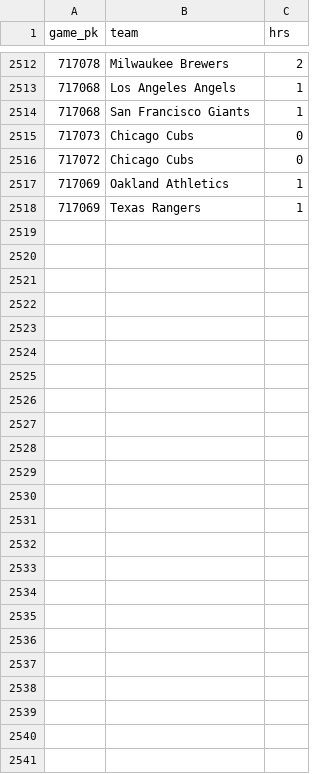
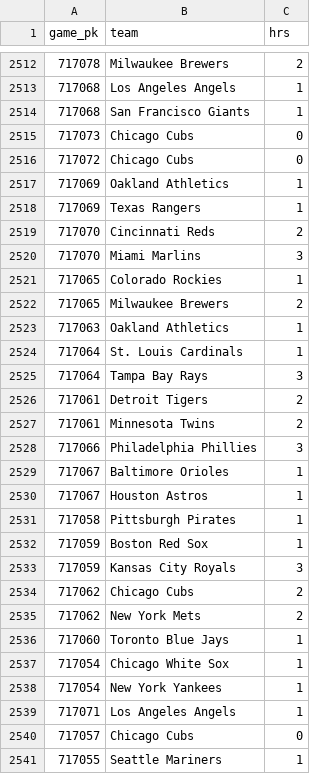
Before and after one commit to chadallison/mlb_cpr, a CSV file: all_game_hrs.csv, drawn as a sheet; only a part is shown, gaps mark what is left out.

```diff
--- a/all_game_hrs.csv
+++ b/all_game_hrs.csv
@@ -2518 +2518,24 @@ game_pk,team,hrs
 717069,Texas Rangers,1
+717070,Cincinnati Reds,2
+717070,Miami Marlins,3
+717065,Colorado Rockies,1
+717065,Milwaukee Brewers,2
+717063,Oakland Athletics,1
+717064,St. Louis Cardinals,1
+717064,Tampa Bay Rays,3
+717061,Detroit Tigers,2
+717061,Minnesota Twins,2
+717066,Philadelphia Phillies,3
+717067,Baltimore Orioles,1
+717067,Houston Astros,1
+717058,Pittsburgh Pirates,1
+717059,Boston Red Sox,1
+717059,Kansas City Royals,3
+717062,Chicago Cubs,2
+717062,New York Mets,2
+717060,Toronto Blue Jays,1
+717054,Chicago White Sox,1
+717054,New York Yankees,1
+717071,Los Angeles Angels,1
+717057,Chicago Cubs,0
+717055,Seattle Mariners,1
```
Also changed, not shown: all_game_ks.csv, all_game_pks.csv, 32 other files.
